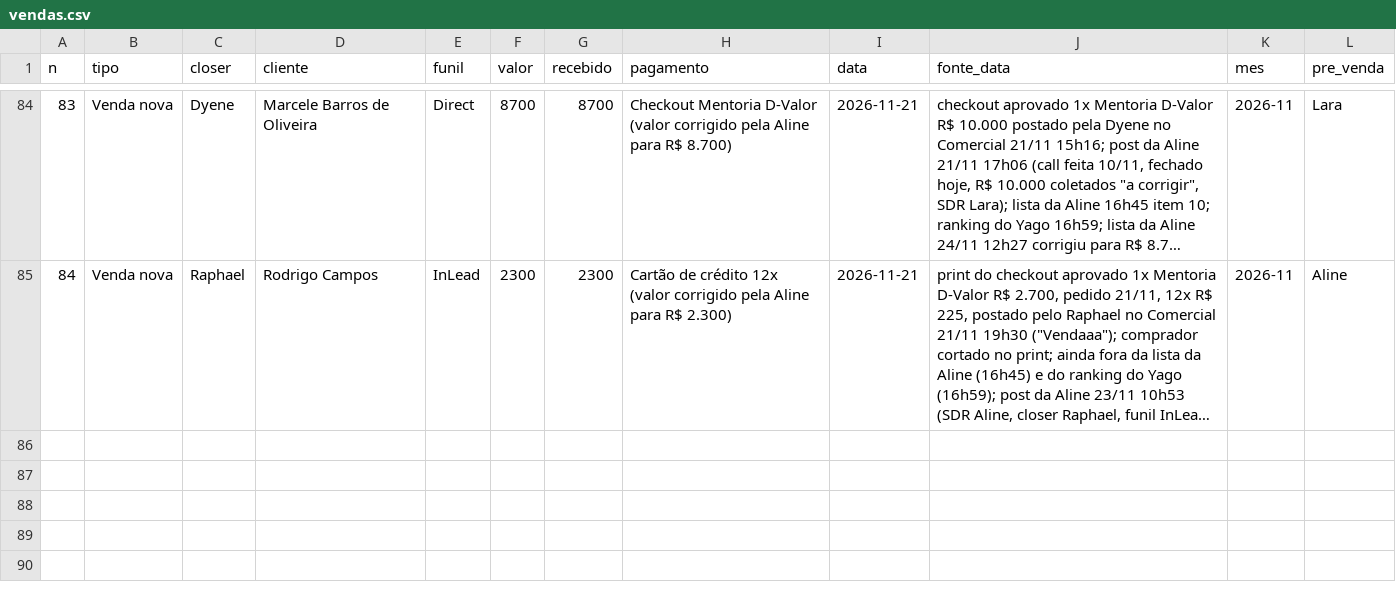
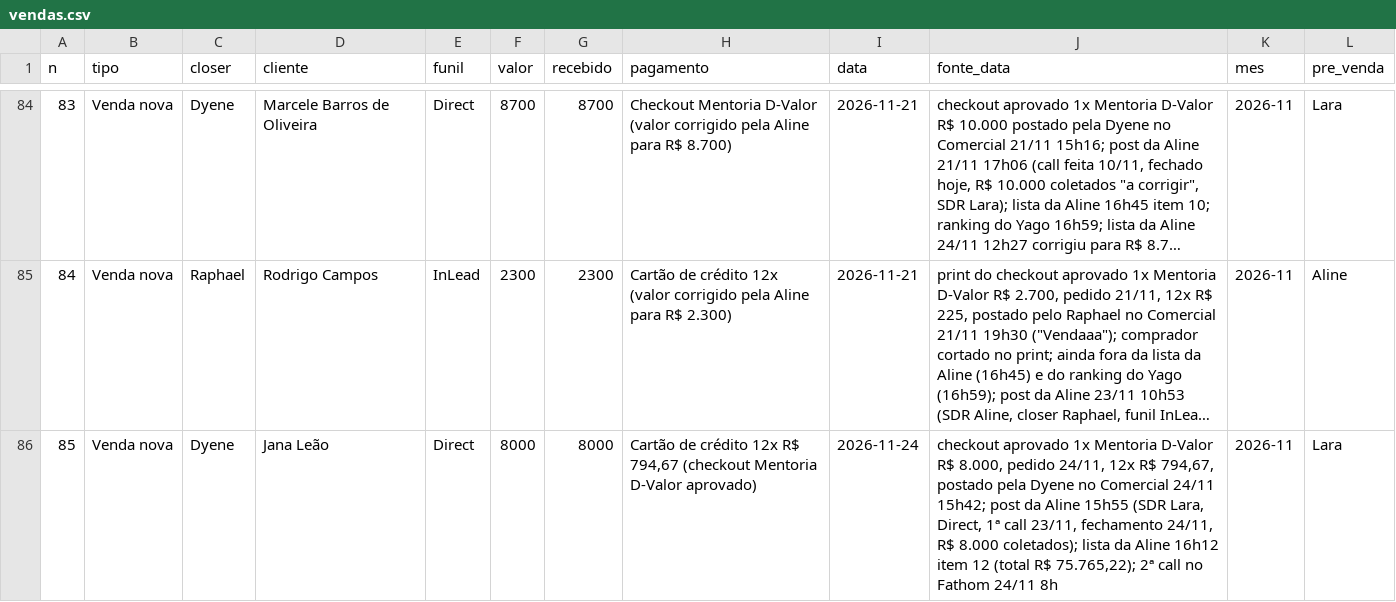
Before and after one commit to elitemarketing-us/elitemarketing-us.github.io, a CSV file: dvalor-prevendas/data/vendas.csv, drawn as a sheet; only a part is shown, gaps mark what is left out; long unchanged cells end in …; the diff names each change by its address in the sheet, - before the commit and + after, or states it on an @@ line.

```diff
--- a/dvalor-prevendas/data/vendas.csv
+++ b/dvalor-prevendas/data/vendas.csv
+row 86: 85 | Venda nova | Dyene | Jana Leão | Direct | 8000 | 8000 | Cartão de crédito 12x R$ 794,67 (checkout Mentoria D-Valor aprovado) | 2026-11-24 | checkout aprovado 1x Mentoria D-Valor R$ 8.000, pedido 24/11, 12x R$ 794,67, postado pela Dyene no Comercial 24/11 15h42; post da Aline 15h55 (SDR Lara, Direct, 1ª call 23/11, fechamento 24/11, R$ 8.000 coletados); lista da Aline 16h12 item 12 (total R$ 75.765,22); 2ª call no Fathom 24/11 8h | 2026-11 | Lara
```
Also changed, not shown: dvalor-prevendas/data/closer_diario.csv, dvalor-prevendas/data/conferencia.csv, 5 other files.
